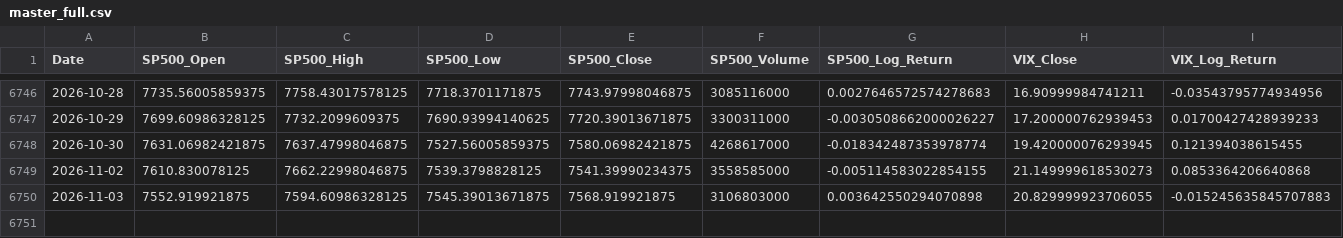
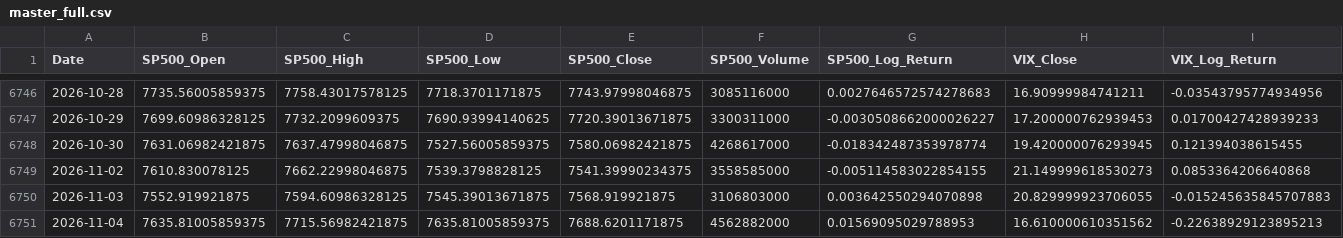
Before and after one commit to zerostate404/market-regime-detection, a CSV file: data/processed/master_full.csv, drawn as a sheet; only a part is shown, gaps mark what is left out; the diff names each change by its address in the sheet, - before the commit and + after, or states it on an @@ line.

```diff
--- a/data/processed/master_full.csv
+++ b/data/processed/master_full.csv
+row 6751: 2026-11-04 | 7635.81005859375 | 7715.56982421875 | 7635.81005859375 | 7688.6201171875 | 4562882000 | 0.01569095029788953 | 16.610000610351562 | -0.22638929123895213
```
Also changed, not shown: data/cache/sp500_latest.csv, data/features/entropy.csv, 5 other files.
